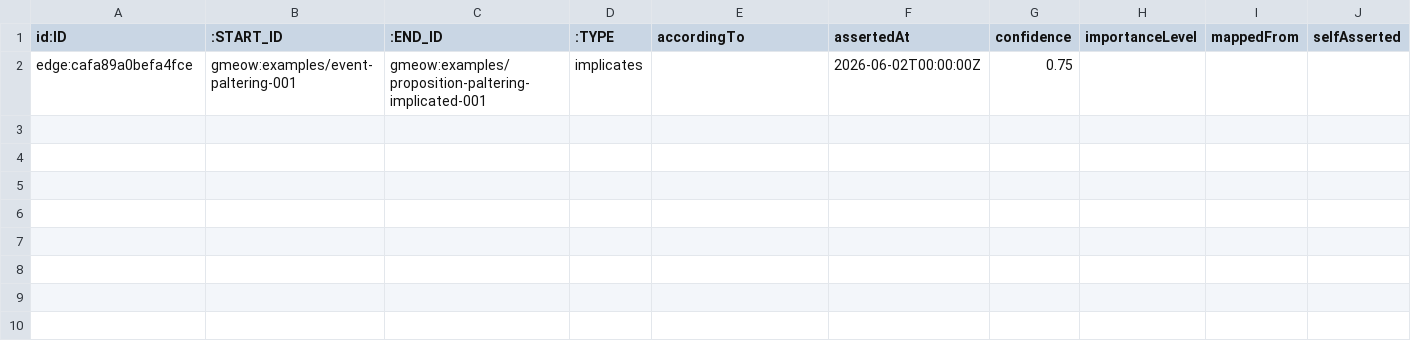
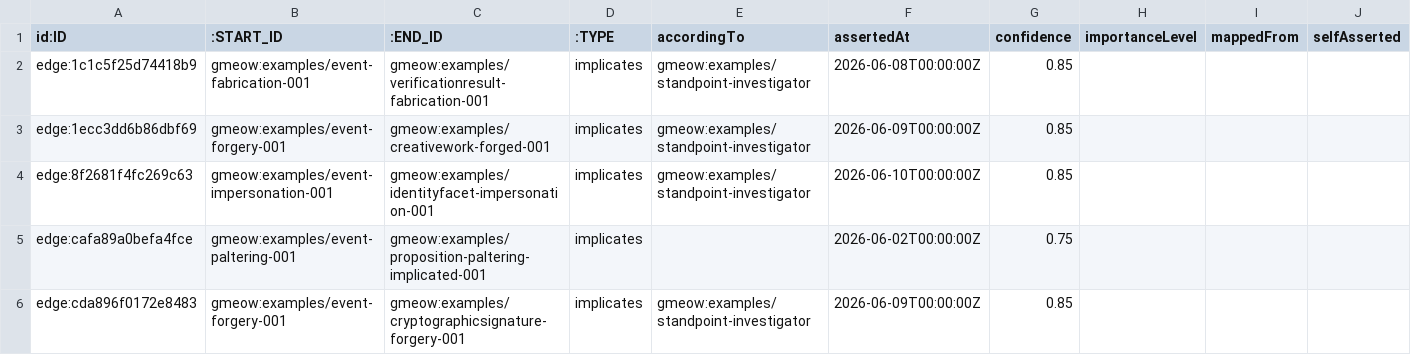
Before and after one commit to Blackcat-Informatics/gmeow-ontology, a CSV file: dist/lpg/neo4j/edges_implicates.csv, drawn as a sheet; only a part is shown; rows hold the shown columns only; the diff names each change by its address in the sheet, - before the commit and + after, or states it on an @@ line.

```diff
--- a/dist/lpg/neo4j/edges_implicates.csv
+++ b/dist/lpg/neo4j/edges_implicates.csv
+row 2: edge:1c1c5f25d74418b9 | gmeow:examples/event-fabrication-001 | gmeow:examples/verificationresult-fabrication-001 | implicates | gmeow:examples/standpoint-investigator | 2026-06-08T00:00:00Z | 0.85
+row 3: edge:1ecc3dd6b86dbf69 | gmeow:examples/event-forgery-001 | gmeow:examples/creativework-forged-001 | implicates | gmeow:examples/standpoint-investigator | 2026-06-09T00:00:00Z | 0.85
+row 4: edge:8f2681f4fc269c63 | gmeow:examples/event-impersonation-001 | gmeow:examples/identityfacet-impersonation-001 | implicates | gmeow:examples/standpoint-investigator | 2026-06-10T00:00:00Z | 0.85
+row 6: edge:cda896f0172e8483 | gmeow:examples/event-forgery-001 | gmeow:examples/cryptographicsignature-forgery-001 | implicates | gmeow:examples/standpoint-investigator | 2026-06-09T00:00:00Z | 0.85
```
Also changed, not shown: dist/lpg/edges.csv, dist/lpg/neo4j/edges_claimModality.csv, 34 other files.
